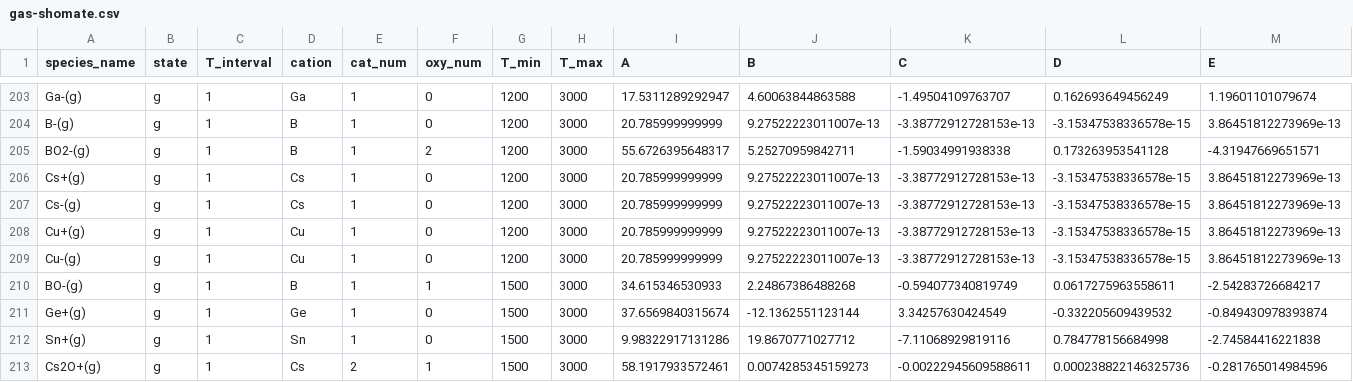
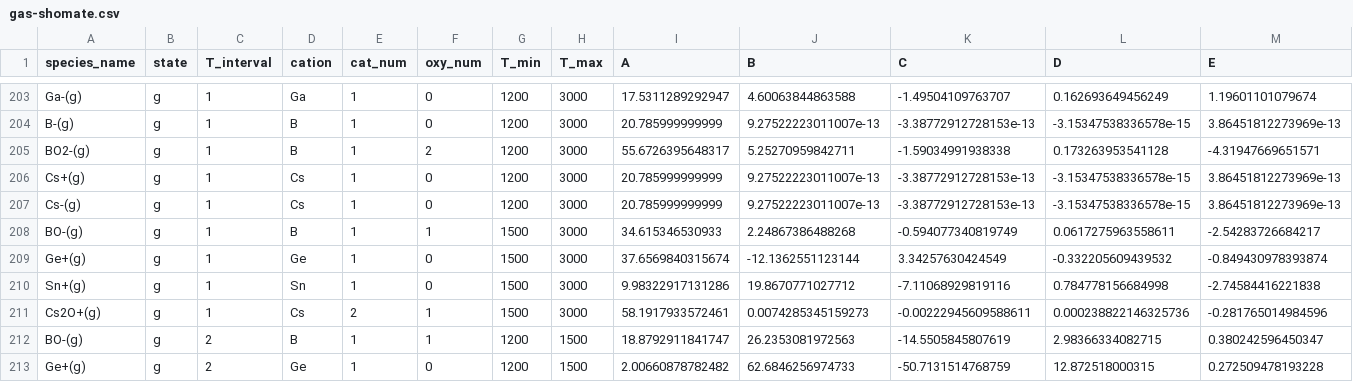
Before and after one commit to simonrowland/openimcc, a CSV file: src/openimcc/data/gas/gas-shomate.csv, drawn as a sheet; only a part is shown, gaps mark what is left out; the shorter side is filled out with more unchanged rows; rows hold the shown columns only; the diff names each change by its address in the sheet, - before the commit and + after, or states it on an @@ line.

```diff
--- a/src/openimcc/data/gas/gas-shomate.csv
+++ b/src/openimcc/data/gas/gas-shomate.csv
-row 208: Cu+(g) | g | 1 | Cu | 1 | 0 | 1200 | 3000 | 20.785999999999 | 9.27522223011007e-13 | -3.38772912728153e-13 | -3.15347538336578e-15 | 3.86451812273969e-13
-row 209: Cu-(g) | g | 1 | Cu | 1 | 0 | 1200 | 3000 | 20.785999999999 | 9.27522223011007e-13 | -3.38772912728153e-13 | -3.15347538336578e-15 | 3.86451812273969e-13
```
Also changed, not shown: src/openimcc/data/gas/condensate.csv, 8 other files.
